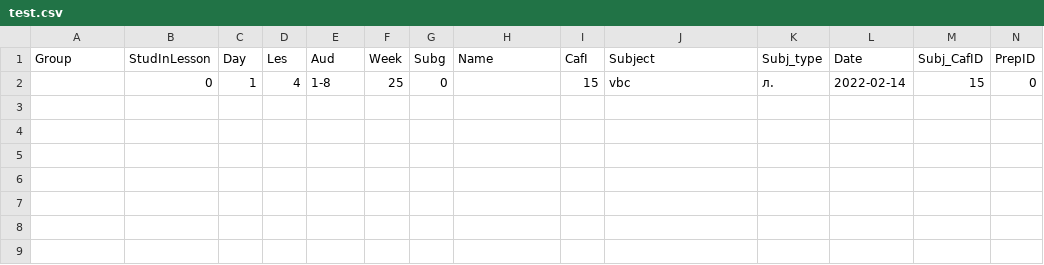
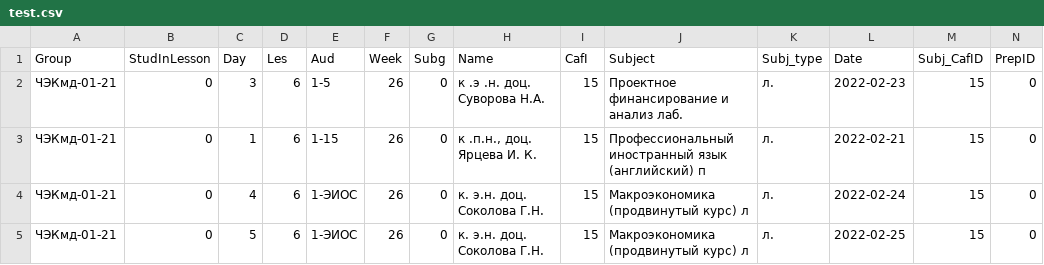
Before and after one commit to Student-gif/exel1, a CSV file: test.csv, drawn as a sheet; only a part is shown; addresses are those after the commit; rows hold the shown columns only; the diff names each change by its address in the sheet, - before the commit and + after, or states it on an @@ line.

```diff
--- a/test.csv
+++ b/test.csv
+row 2: ЧЭКмд-01-21 | 0 | 3 | 6 | 1-5 | 26 | 0 | к .э .н. доц. Суворова Н.А. | 15 | Проектное финансирование и анализ лаб. | л. | 2022-02-23 | 15 | 0
-A3 (Group): (empty)
+A3 (Group): ЧЭКмд-01-21
-D3 (Les): 4
+D3 (Les): 6
-E3 (Aud): 1-8
+E3 (Aud): 1-15
-F3 (Week): 25
+F3 (Week): 26
-H3 (Name): (empty)
+H3 (Name): к .п.н., доц. Ярцева И. К.
-J3 (Subject): vbc
+J3 (Subject): Профессиональный иностранный язык (английский) п
-L3 (Date): 2022-02-14
+L3 (Date): 2022-02-21
+row 4: ЧЭКмд-01-21 | 0 | 4 | 6 | 1-ЭИОС | 26 | 0 | к. э.н. доц. Соколова Г.Н. | 15 | Макроэкономика (продвинутый курс) л | л. | 2022-02-24 | 15 | 0
+row 5: ЧЭКмд-01-21 | 0 | 5 | 6 | 1-ЭИОС | 26 | 0 | к. э.н. доц. Соколова Г.Н. | 15 | Макроэкономика (продвинутый курс) л | л. | 2022-02-25 | 15 | 0
```
Also changed, not shown: 4 other files.
